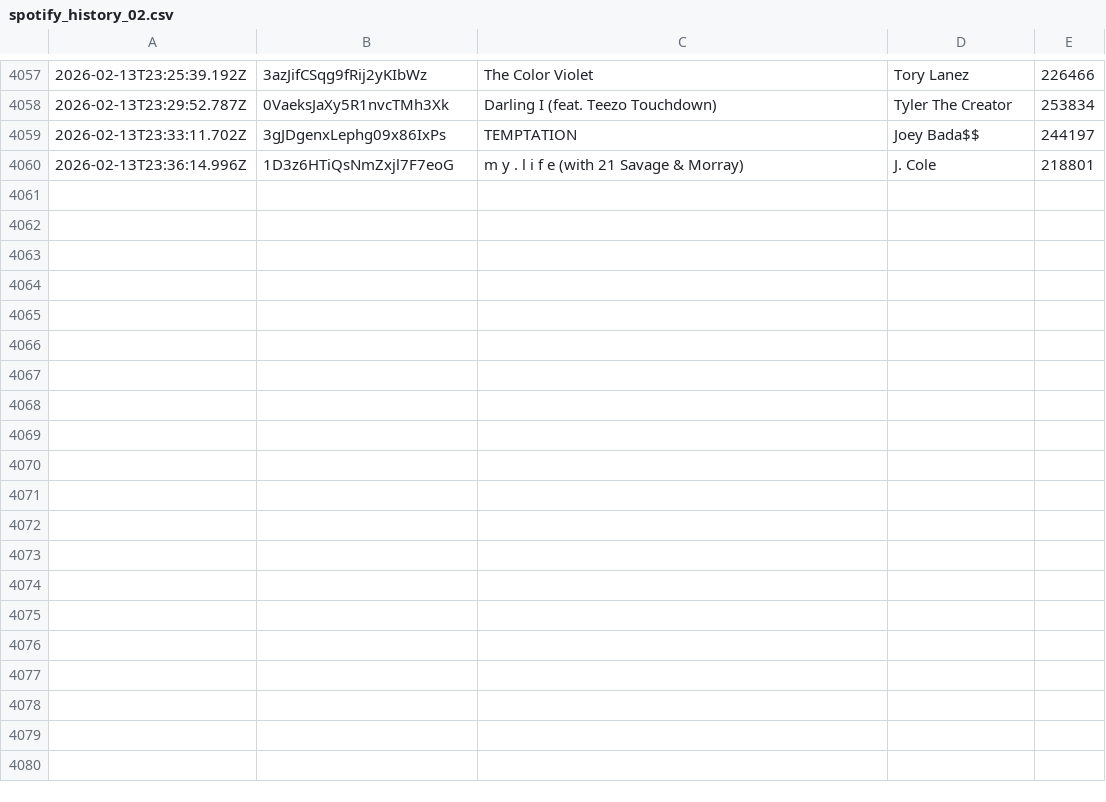
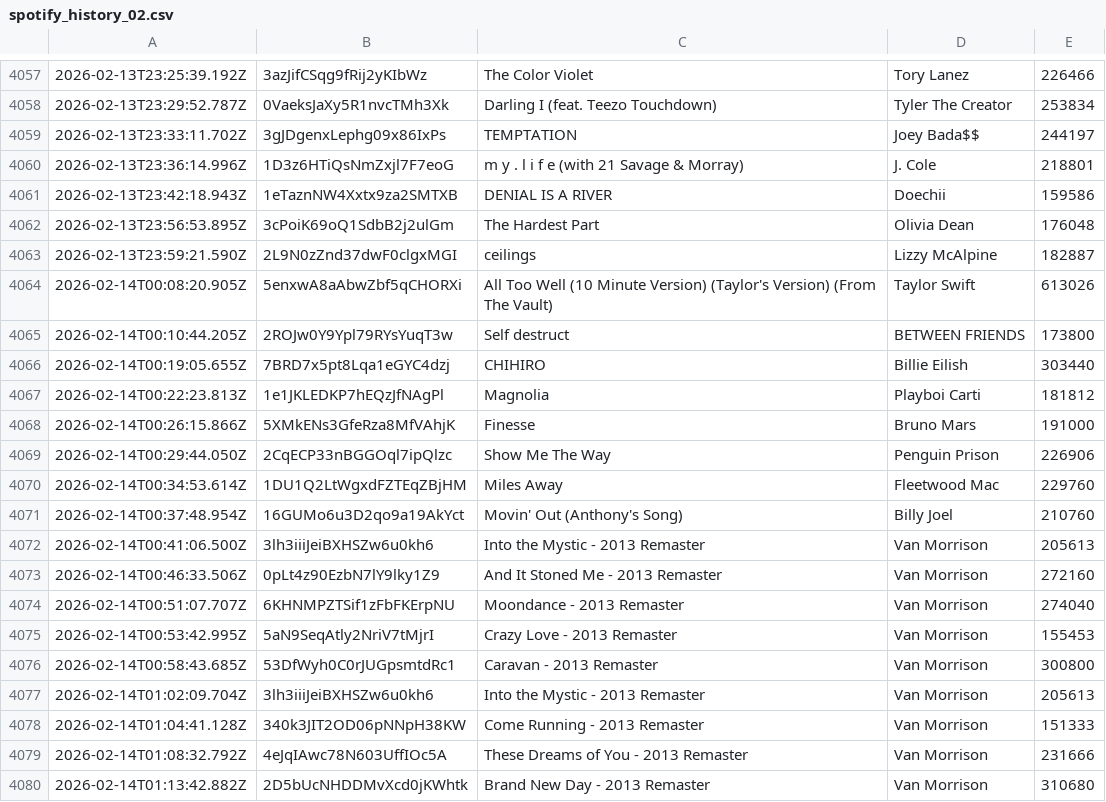
Before and after one commit to katemcgraw0/spotify-data-tracker, a CSV file: spotify_history_02.csv, drawn as a sheet; only a part is shown, gaps mark what is left out; the diff covers the shown part only; the diff names each change by its address in the sheet, - before the commit and + after, or states it on an @@ line.

```diff
--- a/spotify_history_02.csv
+++ b/spotify_history_02.csv
+row 4061: 2026-02-13T23:42:18.943Z | 1eTaznNW4Xxtx9za2SMTXB | DENIAL IS A RIVER | Doechii | 159586
+row 4062: 2026-02-13T23:56:53.895Z | 3cPoiK69oQ1SdbB2j2ulGm | The Hardest Part | Olivia Dean | 176048
+row 4063: 2026-02-13T23:59:21.590Z | 2L9N0zZnd37dwF0clgxMGI | ceilings | Lizzy McAlpine | 182887
+row 4064: 2026-02-14T00:08:20.905Z | 5enxwA8aAbwZbf5qCHORXi | All Too Well (10 Minute Version) (Taylor's Version) (From The Vault) | Taylor Swift | 613026
+row 4065: 2026-02-14T00:10:44.205Z | 2ROJw0Y9Ypl79RYsYuqT3w | Self destruct | BETWEEN FRIENDS | 173800
+row 4066: 2026-02-14T00:19:05.655Z | 7BRD7x5pt8Lqa1eGYC4dzj | CHIHIRO | Billie Eilish | 303440
+row 4067: 2026-02-14T00:22:23.813Z | 1e1JKLEDKP7hEQzJfNAgPl | Magnolia | Playboi Carti | 181812
+row 4068: 2026-02-14T00:26:15.866Z | 5XMkENs3GfeRza8MfVAhjK | Finesse | Bruno Mars | 191000
+row 4069: 2026-02-14T00:29:44.050Z | 2CqECP33nBGGOql7ipQlzc | Show Me The Way | Penguin Prison | 226906
+row 4070: 2026-02-14T00:34:53.614Z | 1DU1Q2LtWgxdFZTEqZBjHM | Miles Away | Fleetwood Mac | 229760
+row 4071: 2026-02-14T00:37:48.954Z | 16GUMo6u3D2qo9a19AkYct | Movin' Out (Anthony's Song) | Billy Joel | 210760
+row 4072: 2026-02-14T00:41:06.500Z | 3lh3iiiJeiBXHSZw6u0kh6 | Into the Mystic - 2013 Remaster | Van Morrison | 205613
+row 4073: 2026-02-14T00:46:33.506Z | 0pLt4z90EzbN7lY9lky1Z9 | And It Stoned Me - 2013 Remaster | Van Morrison | 272160
+row 4074: 2026-02-14T00:51:07.707Z | 6KHNMPZTSif1zFbFKErpNU | Moondance - 2013 Remaster | Van Morrison | 274040
+row 4075: 2026-02-14T00:53:42.995Z | 5aN9SeqAtly2NriV7tMjrI | Crazy Love - 2013 Remaster | Van Morrison | 155453
+row 4076: 2026-02-14T00:58:43.685Z | 53DfWyh0C0rJUGpsmtdRc1 | Caravan - 2013 Remaster | Van Morrison | 300800
+row 4077: 2026-02-14T01:02:09.704Z | 3lh3iiiJeiBXHSZw6u0kh6 | Into the Mystic - 2013 Remaster | Van Morrison | 205613
+row 4078: 2026-02-14T01:04:41.128Z | 340k3JIT2OD06pNNpH38KW | Come Running - 2013 Remaster | Van Morrison | 151333
+row 4079: 2026-02-14T01:08:32.792Z | 4eJqIAwc78N603UffIOc5A | These Dreams of You - 2013 Remaster | Van Morrison | 231666
+row 4080: 2026-02-14T01:13:42.882Z | 2D5bUcNHDDMvXcd0jKWhtk | Brand New Day - 2013 Remaster | Van Morrison | 310680
```
Also changed, not shown: 19 added rows elsewhere in this file.
